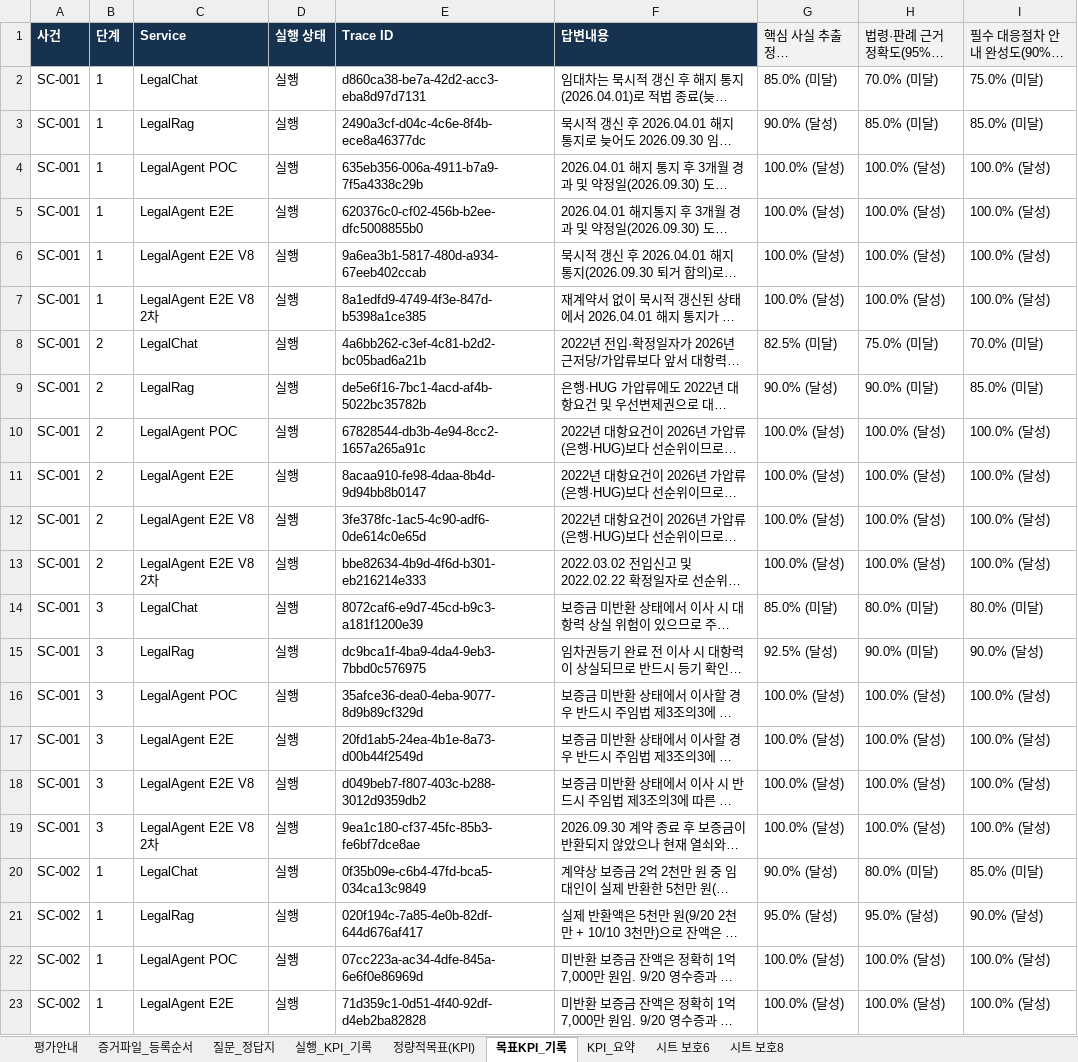
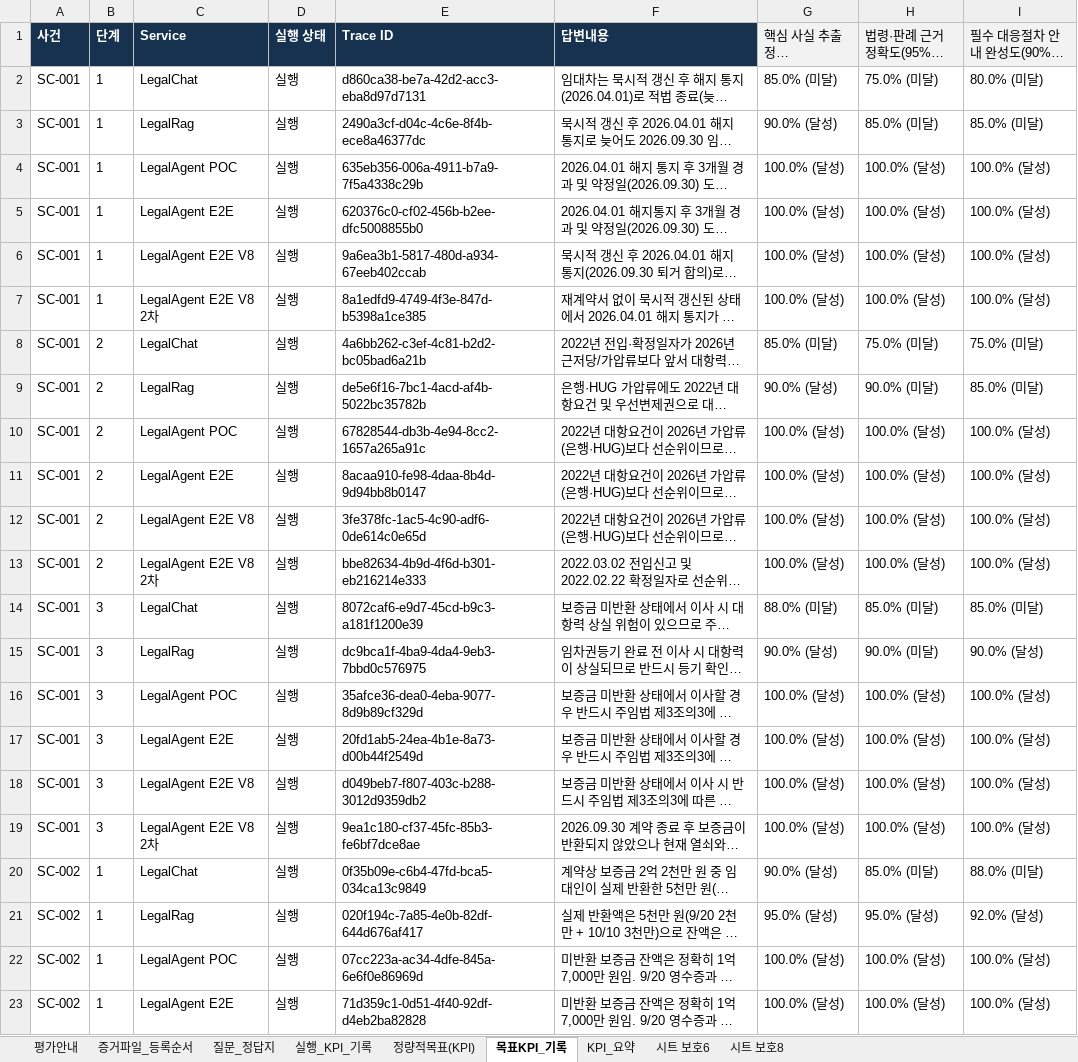
Before and after one commit to yjjungyo/ai-legal-helper, an Excel workbook: docs/evaluation/kpi/AI_Legal_Helper_KPI_202611151124_자동평가-E2EV8-2차.xlsx, sheet 목표KPI_기록, drawn as a sheet; only a part is shown; long unchanged cells end in …; values as stored, in another font and other column widths than the file's, no borders; the diff names each change by its address in the sheet, - before the commit and + after, or states it on an @@ line.

```diff
--- a/docs/evaluation/kpi/AI_Legal_Helper_KPI_202611151124_자동평가-E2EV8-2차.xlsx (sheet 목표KPI_기록)
+++ b/docs/evaluation/kpi/AI_Legal_Helper_KPI_202611151124_자동평가-E2EV8-2차.xlsx (sheet 목표KPI_기록)
-H2 (법령·판례 근거 정확도(95% 이상)): 70.0% (미달)
+H2 (법령·판례 근거 정확도(95% 이상)): 75.0% (미달)
-I2 (필수 대응절차 안내 완성도(90% 이상)): 75.0% (미달)
+I2 (필수 대응절차 안내 완성도(90% 이상)): 80.0% (미달)
-G8 (핵심 사실 추출 정확도 (정밀도·재현율 각각 90% 이상)): 82.5% (미달)
+G8 (핵심 사실 추출 정확도 (정밀도·재현율 각각 90% 이상)): 85.0% (미달)
-I8 (필수 대응절차 안내 완성도(90% 이상)): 70.0% (미달)
+I8 (필수 대응절차 안내 완성도(90% 이상)): 75.0% (미달)
-G14 (핵심 사실 추출 정확도 (정밀도·재현율 각각 90% 이상)): 85.0% (미달)
+G14 (핵심 사실 추출 정확도 (정밀도·재현율 각각 90% 이상)): 88.0% (미달)
-H14 (법령·판례 근거 정확도(95% 이상)): 80.0% (미달)
+H14 (법령·판례 근거 정확도(95% 이상)): 85.0% (미달)
-I14 (필수 대응절차 안내 완성도(90% 이상)): 80.0% (미달)
+I14 (필수 대응절차 안내 완성도(90% 이상)): 85.0% (미달)
-G15 (핵심 사실 추출 정확도 (정밀도·재현율 각각 90% 이상)): 92.5% (달성)
+G15 (핵심 사실 추출 정확도 (정밀도·재현율 각각 90% 이상)): 90.0% (달성)
-H20 (법령·판례 근거 정확도(95% 이상)): 80.0% (미달)
+H20 (법령·판례 근거 정확도(95% 이상)): 85.0% (미달)
-I20 (필수 대응절차 안내 완성도(90% 이상)): 85.0% (미달)
+I20 (필수 대응절차 안내 완성도(90% 이상)): 88.0% (미달)
-I21 (필수 대응절차 안내 완성도(90% 이상)): 90.0% (달성)
+I21 (필수 대응절차 안내 완성도(90% 이상)): 92.0% (달성)
```
Also changed, not shown: sheet 실행_KPI_기록, sheet KPI_요약, 2 other files.
